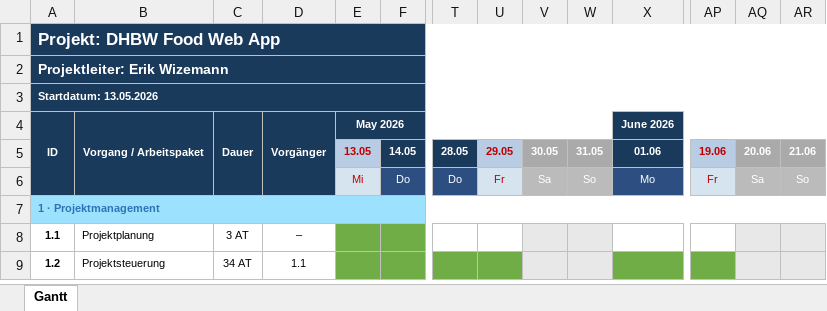
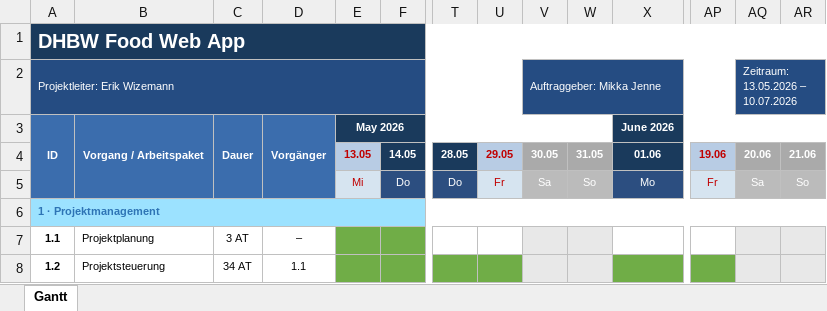
Before and after one commit to WizemannGitHub/DHBW-Food-WebApp, an Excel workbook: Dokumente/ablaufplan.xlsx, sheet Gantt, drawn as a sheet; only a part is shown, gaps mark what is left out; values as stored, in another font and other column widths than the file's, no borders; removed rows and columns are numbered as before the commit, all else as after; rows hold the shown columns only; the diff names each change by its address in the sheet, - before the commit and + after, or states it on an @@ line.

Commit message:
script, welches die Excel generiert verbessert

```diff
--- a/Dokumente/ablaufplan.xlsx (sheet Gantt)
+++ b/Dokumente/ablaufplan.xlsx (sheet Gantt)
-A1: Projekt: DHBW Food Web App
+A1: DHBW Food Web App
@@ A1 text size: larger @@
@@ A2 fill: #1A3A5C → #254C82, bold: on → off, text size: smaller @@
-A2:BK2 merged
+A2:U2 merged
-V2: (empty)
+V2: Auftraggeber: Mikka Jenne
-V2 fill: none
+V2 fill: #254C82
+V2:AP2 merged
-AQ2: (empty)
+AQ2: Zeitraum: 13.05.2026 – 10.07.2026
-AQ2 fill: none
+AQ2 fill: #254C82
+AQ2:BK2 merged
-row 3: Startdatum: 13.05.2026
-A3:D3 fill: #1A3A5C
+A3:D3 fill: #3B6DAD
```
Also changed, not shown: 1 other file.
